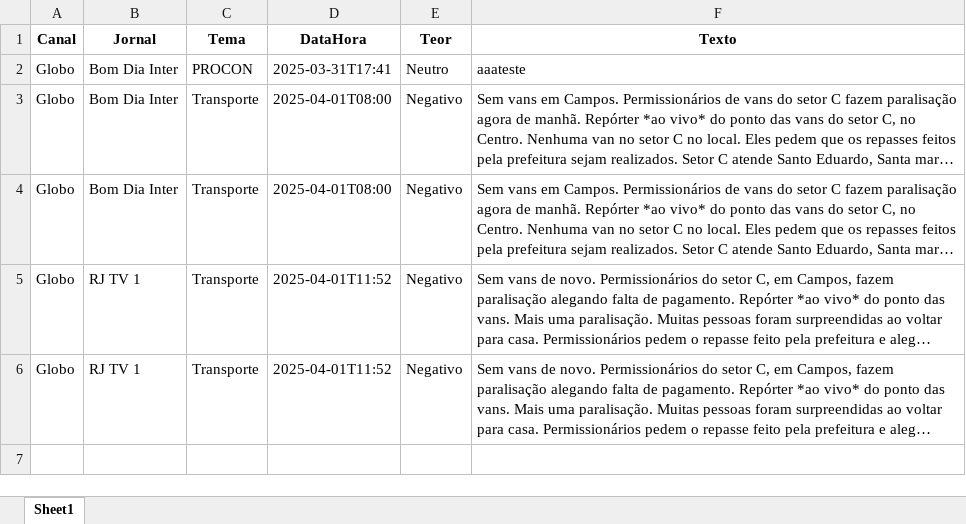
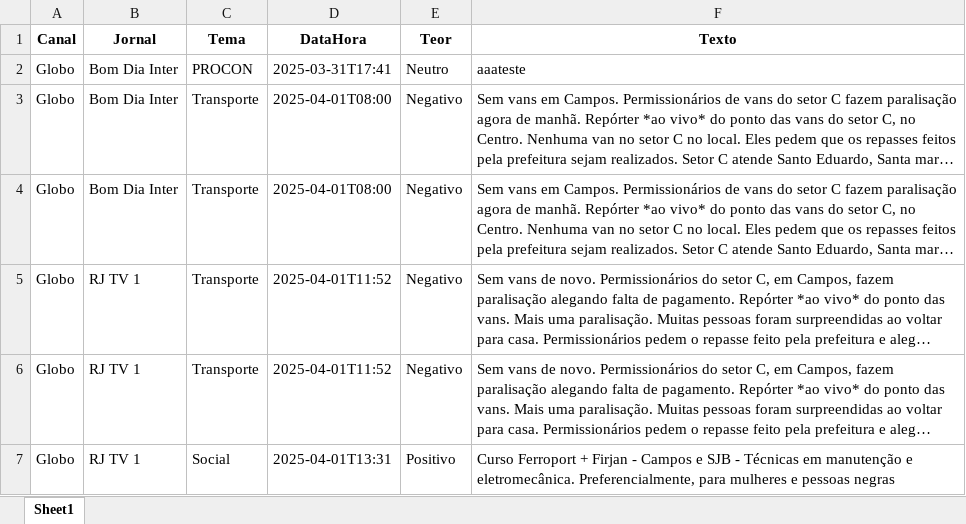
Before and after one commit to Marocosz/webdashtv, an Excel workbook: dados.xlsx, sheet Sheet1, drawn as a sheet; long unchanged cells end in …; values as stored, in another font and other column widths than the file's, no borders; the diff names each change by its address in the sheet, - before the commit and + after, or states it on an @@ line.

Commit message:
Atualização automática do arquivo Excel

```diff
--- a/dados.xlsx (sheet Sheet1)
+++ b/dados.xlsx (sheet Sheet1)
+row 7: Globo | RJ TV 1 | Social | 2025-04-01T13:31 | Positivo | Curso Ferroport + Firjan - Campos e SJB - Técnicas em manutenção e eletromecânica. Preferencialmente, para mulheres e pessoas negras
```
